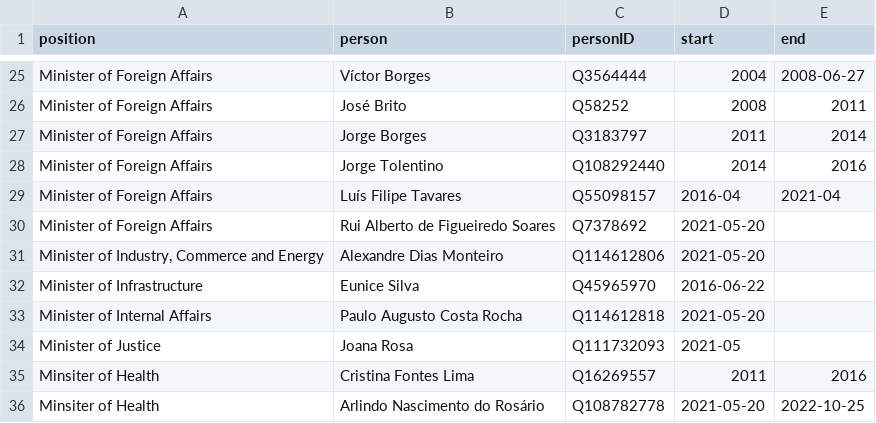
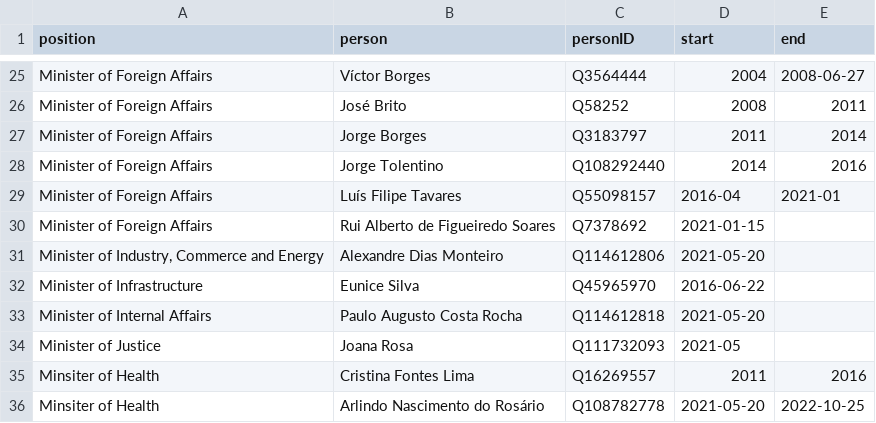
Before and after one commit to every-politician-scrapers/cabo-verde, a CSV file: html/holders21.csv, drawn as a sheet; only a part is shown, gaps mark what is left out.

```diff
--- a/html/holders21.csv
+++ b/html/holders21.csv
@@ -28,4 +28,4 @@ Minister of Foreign Affairs,Jorge Borges,Q3183797,2011,2014
 Minister of Foreign Affairs,Jorge Tolentino,Q108292440,2014,2016
-Minister of Foreign Affairs,Luís Filipe Tavares,Q55098157,2016-04,2021-04
-Minister of Foreign Affairs,Rui Alberto de Figueiredo Soares,Q7378692,2021-05-20,
+Minister of Foreign Affairs,Luís Filipe Tavares,Q55098157,2016-04,2021-01
+Minister of Foreign Affairs,Rui Alberto de Figueiredo Soares,Q7378692,2021-01-15,
 "Minister of Industry, Commerce and Energy",Alexandre Dias Monteiro,Q114612806,2021-05-20,
```
Also changed, not shown: html/current.csv.
